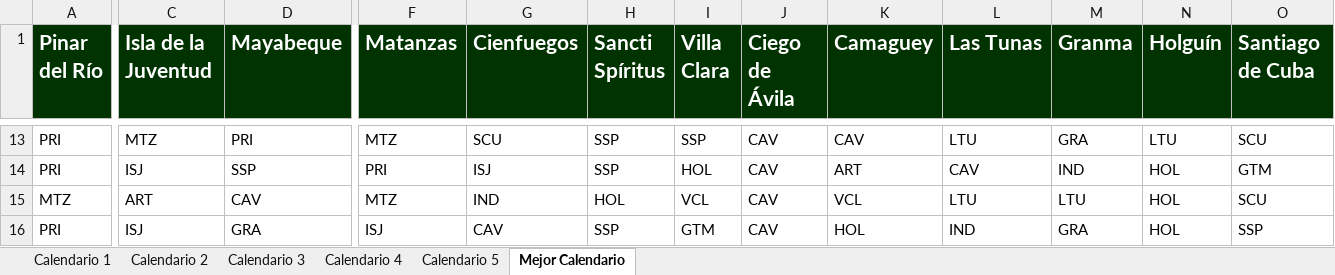
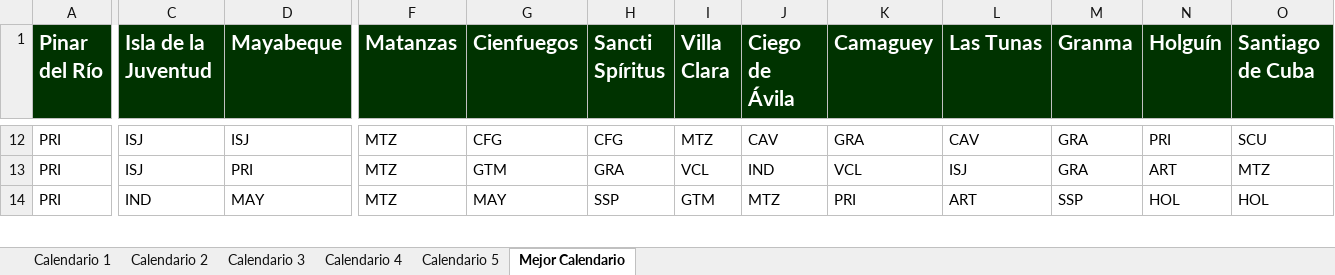
Before and after one commit to Rafa-Gayoso/SNB-Biciam, an Excel workbook: src/files/EC_Doble_16-Teams_5-Exec_1000-Ite.xlsx, sheet Mejor Calendario, drawn as a sheet; only a part is shown, gaps mark what is left out; values as stored, in another font and other column widths than the file's, no borders; removed rows and columns are numbered as before the commit, all else as after; rows hold the shown columns only; the diff covers the shown part only; the diff names each change by its address in the sheet, - before the commit and + after, or states it on an @@ line.

Commit message:
Added generate calendar functionality to initial solutuion methods

```diff
--- a/src/files/EC_Doble_16-Teams_5-Exec_1000-Ite.xlsx (sheet Mejor Calendario)
+++ b/src/files/EC_Doble_16-Teams_5-Exec_1000-Ite.xlsx (sheet Mejor Calendario)
-C12 (Isla de la Juventud): MTZ
+C12 (Isla de la Juventud): ISJ
-D12 (Mayabeque): PRI
+D12 (Mayabeque): ISJ
-G12 (Cienfuegos): SCU
+G12 (Cienfuegos): CFG
-H12 (Sancti Spíritus): SSP
+H12 (Sancti Spíritus): CFG
-I12 (Villa Clara): SSP
+I12 (Villa Clara): MTZ
-K12 (Camaguey): CAV
+K12 (Camaguey): GRA
-L12 (Las Tunas): LTU
+L12 (Las Tunas): CAV
-N12 (Holguín): LTU
+N12 (Holguín): PRI
-D13 (Mayabeque): SSP
+D13 (Mayabeque): PRI
-F13 (Matanzas): PRI
+F13 (Matanzas): MTZ
-G13 (Cienfuegos): ISJ
+G13 (Cienfuegos): GTM
-H13 (Sancti Spíritus): SSP
+H13 (Sancti Spíritus): GRA
-I13 (Villa Clara): HOL
+I13 (Villa Clara): VCL
-J13 (Ciego de Ávila): CAV
+J13 (Ciego de Ávila): IND
-K13 (Camaguey): ART
+K13 (Camaguey): VCL
-L13 (Las Tunas): CAV
+L13 (Las Tunas): ISJ
-M13 (Granma): IND
+M13 (Granma): GRA
-N13 (Holguín): HOL
+N13 (Holguín): ART
-O13 (Santiago de Cuba): GTM
+O13 (Santiago de Cuba): MTZ
-row 15: MTZ | ART | CAV | MTZ | IND | HOL | VCL | CAV | VCL | LTU | LTU | HOL | SCU
-C14 (Isla de la Juventud): ISJ
+C14 (Isla de la Juventud): IND
-D14 (Mayabeque): GRA
+D14 (Mayabeque): MAY
-F14 (Matanzas): ISJ
+F14 (Matanzas): MTZ
-G14 (Cienfuegos): CAV
+G14 (Cienfuegos): MAY
-J14 (Ciego de Ávila): CAV
+J14 (Ciego de Ávila): MTZ
-K14 (Camaguey): HOL
+K14 (Camaguey): PRI
-L14 (Las Tunas): IND
+L14 (Las Tunas): ART
-M14 (Granma): GRA
+M14 (Granma): SSP
-O14 (Santiago de Cuba): SSP
+O14 (Santiago de Cuba): HOL
```
Also changed, not shown: 18 added rows, 17 removed rows and 102 edited cells elsewhere in this sheet, sheet Calendario 4, sheet Calendario 3, sheet Calendario 5, sheet Calendario 2, sheet Calendario 1, out/production/TareaBiciam/files/EC_Doble_16-Teams_5-Exec_1000-Ite.xlsx, 30 other files.
